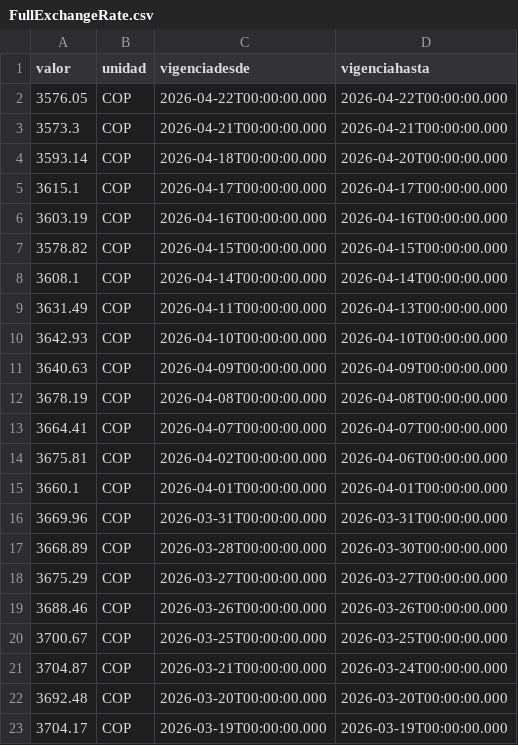
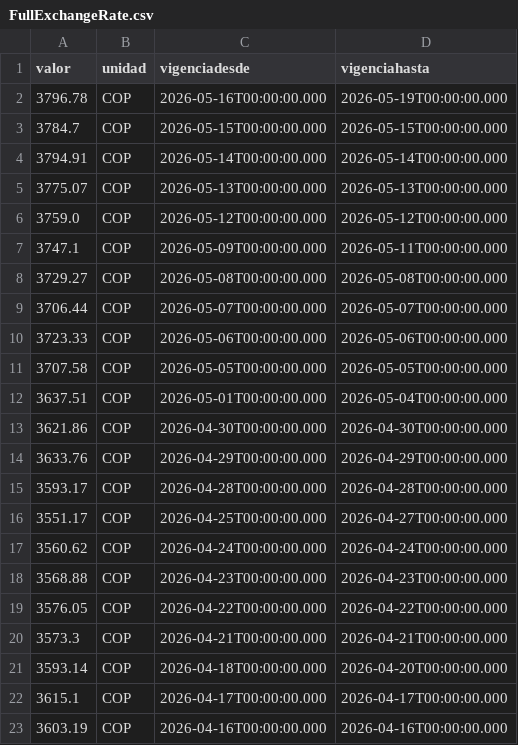
Before and after one commit to alejojimenezz/Dollar-Exchange-Rate, a CSV file: FullExchangeRate.csv, drawn as a sheet; only a part is shown; the shorter side is filled out with more unchanged rows.

```diff
--- a/FullExchangeRate.csv
+++ b/FullExchangeRate.csv
@@ -1,2 +1,19 @@
 valor,unidad,vigenciadesde,vigenciahasta
+3796.78,COP,2026-05-16T00:00:00.000,2026-05-19T00:00:00.000
+3784.7,COP,2026-05-15T00:00:00.000,2026-05-15T00:00:00.000
+3794.91,COP,2026-05-14T00:00:00.000,2026-05-14T00:00:00.000
+3775.07,COP,2026-05-13T00:00:00.000,2026-05-13T00:00:00.000
+3759.0,COP,2026-05-12T00:00:00.000,2026-05-12T00:00:00.000
+3747.1,COP,2026-05-09T00:00:00.000,2026-05-11T00:00:00.000
+3729.27,COP,2026-05-08T00:00:00.000,2026-05-08T00:00:00.000
+3706.44,COP,2026-05-07T00:00:00.000,2026-05-07T00:00:00.000
+3723.33,COP,2026-05-06T00:00:00.000,2026-05-06T00:00:00.000
+3707.58,COP,2026-05-05T00:00:00.000,2026-05-05T00:00:00.000
+3637.51,COP,2026-05-01T00:00:00.000,2026-05-04T00:00:00.000
+3621.86,COP,2026-04-30T00:00:00.000,2026-04-30T00:00:00.000
+3633.76,COP,2026-04-29T00:00:00.000,2026-04-29T00:00:00.000
+3593.17,COP,2026-04-28T00:00:00.000,2026-04-28T00:00:00.000
+3551.17,COP,2026-04-25T00:00:00.000,2026-04-27T00:00:00.000
+3560.62,COP,2026-04-24T00:00:00.000,2026-04-24T00:00:00.000
+3568.88,COP,2026-04-23T00:00:00.000,2026-04-23T00:00:00.000
 3576.05,COP,2026-04-22T00:00:00.000,2026-04-22T00:00:00.000
```
Also changed, not shown: DB_fromAPI.csv.
